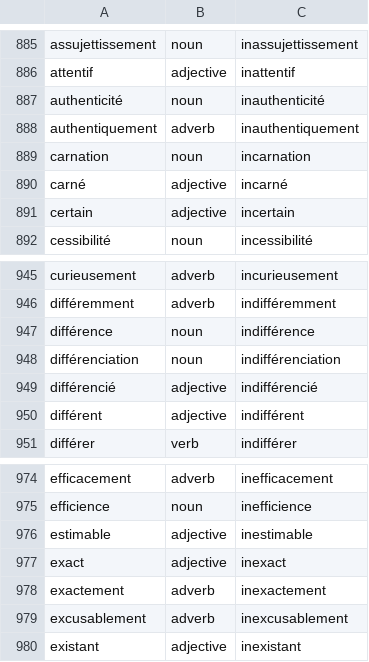
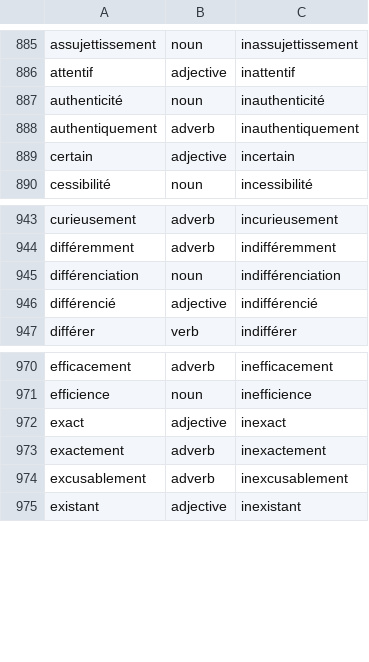
Before and after one commit to Ziaeemehr/zabankhan, a TSV file: composeApp/src/commonMain/composeResources/files/fr/lexicon/dictionary_negation_links.tsv, drawn as a sheet; only a part is shown, gaps mark what is left out; the diff names each change by its address in the sheet, - before the commit and + after, or states it on an @@ line.

Commit message:
Improve dictionary word family accuracy and navigation

```diff
--- a/composeApp/src/commonMain/composeResources/files/fr/lexicon/dictionary_negation_links.tsv
+++ b/composeApp/src/commonMain/composeResources/files/fr/lexicon/dictionary_negation_links.tsv
-row 889: carnation | noun | incarnation
-row 890: carné | adjective | incarné
-row 947: différence | noun | indifférence
-row 950: différent | adjective | indifférent
-row 976: estimable | adjective | inestimable
```
Also changed, not shown: 7 other files.
